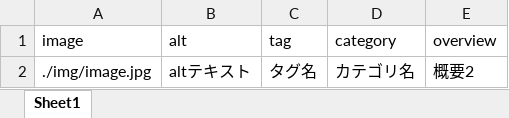
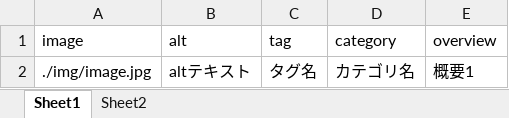
Before and after one commit to plus-agc-service-yamauchi/json-sample, an Excel workbook: data/json.xlsx, sheet Sheet1, drawn as a sheet; values as stored, in another font and other column widths than the file's, no borders; the diff names each change by its address in the sheet, - before the commit and + after, or states it on an @@ line.

```diff
--- a/data/json.xlsx (sheet Sheet1)
+++ b/data/json.xlsx (sheet Sheet1)
+sheet tab: Sheet2
-E2 (overview): 概要2
+E2 (overview): 概要1
```
Also changed, not shown: 2 other files.
